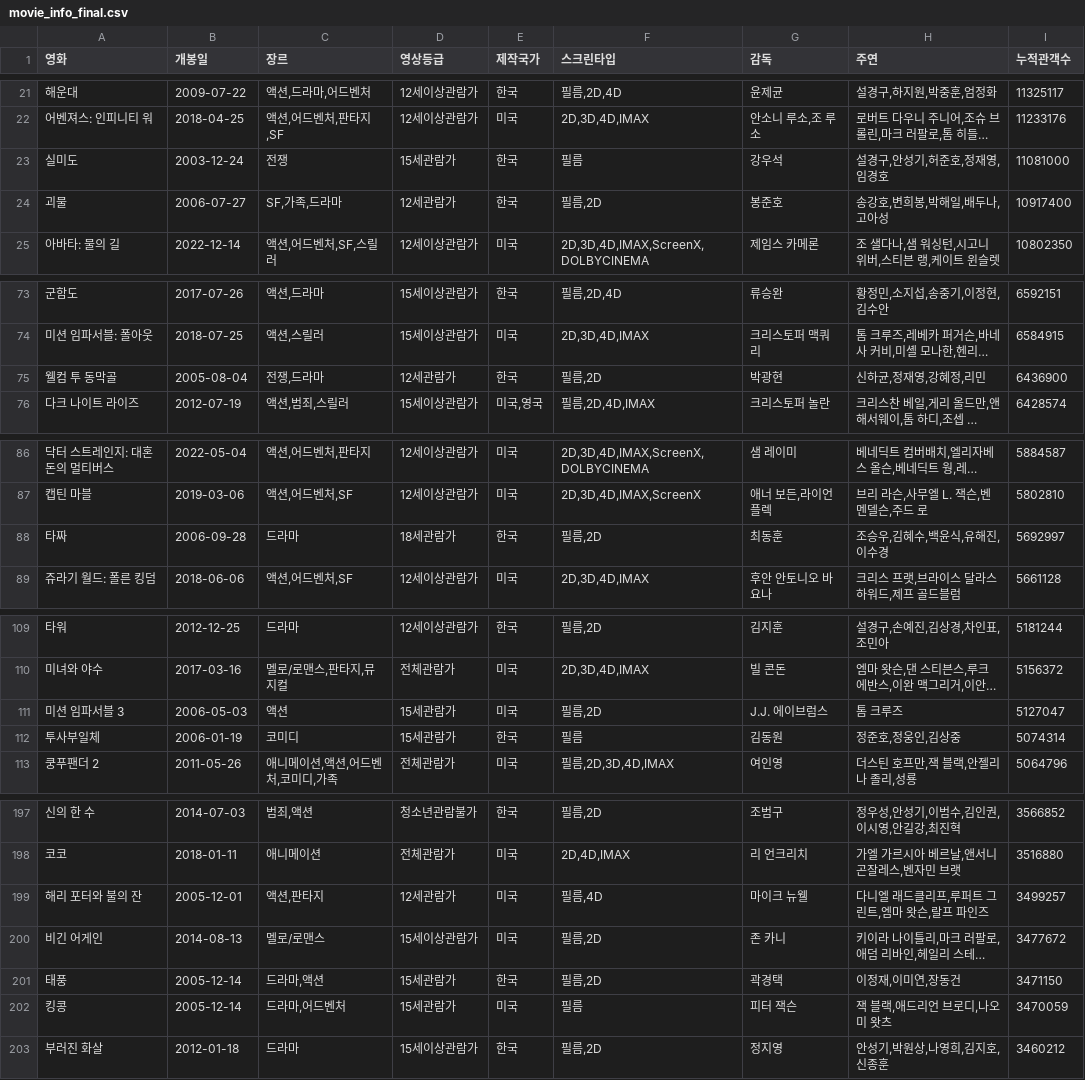
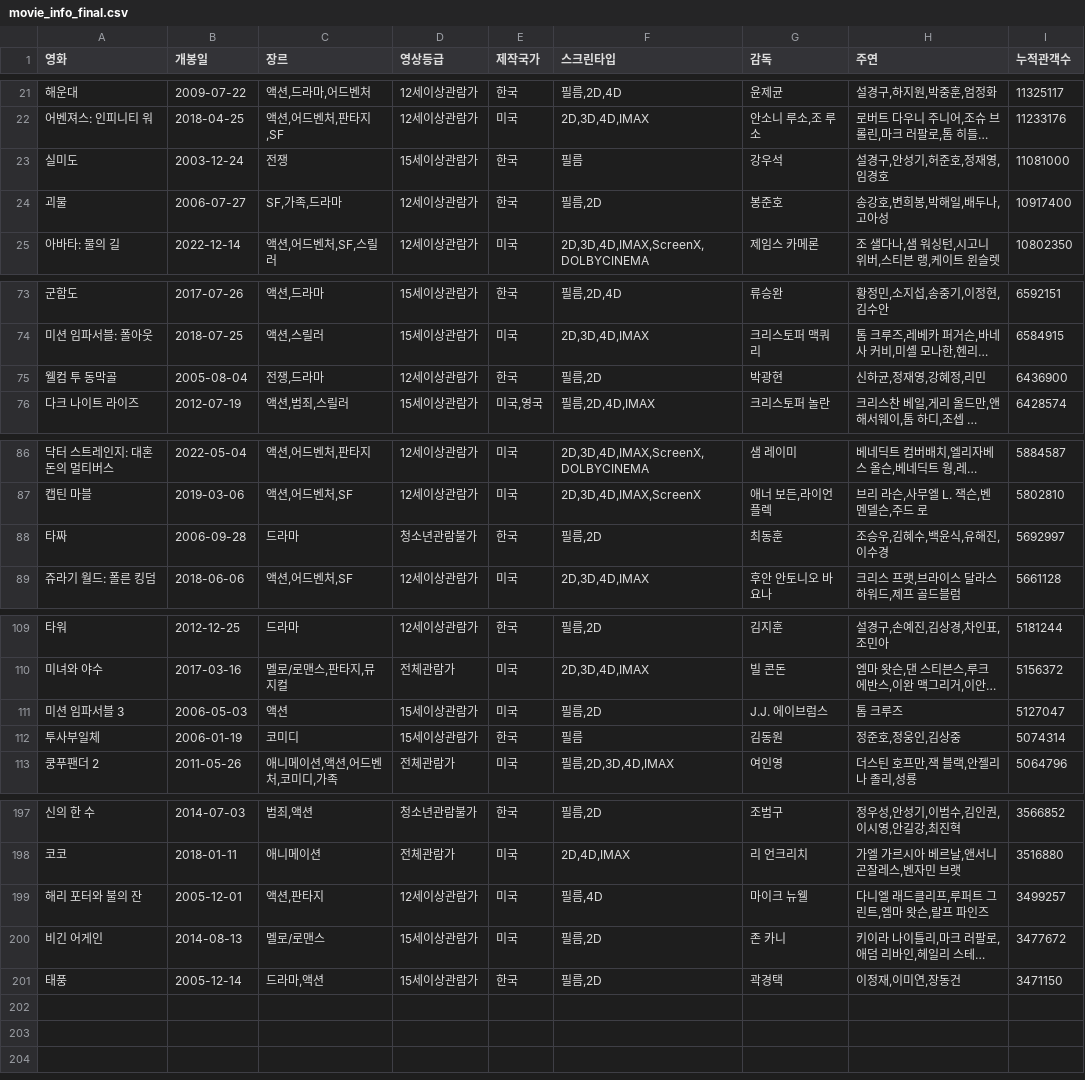
Before and after one commit to zarnits/10M_Movie, a CSV file: movie_DB/individual_movie/movie_info_final.csv, drawn as a sheet; only a part is shown, gaps mark what is left out; long unchanged cells end in …; the diff covers the shown part only; the diff names each change by its address in the sheet, - before the commit and + after, or states it on an @@ line.

```diff
--- a/movie_DB/individual_movie/movie_info_final.csv
+++ b/movie_DB/individual_movie/movie_info_final.csv
-D23 (영상등급): 15세관람가
+D23 (영상등급): 15세이상관람가
-D24 (영상등급): 12세관람가
+D24 (영상등급): 12세이상관람가
-D75 (영상등급): 12세관람가
+D75 (영상등급): 12세이상관람가
-D88 (영상등급): 18세관람가
+D88 (영상등급): 청소년관람불가
-D111:D112 (영상등급): 15세관람가
+D111:D112 (영상등급): 15세이상관람가
-D199 (영상등급): 12세관람가
+D199 (영상등급): 12세이상관람가
-D201 (영상등급): 15세관람가
+D201 (영상등급): 15세이상관람가
-row 202: 킹콩 | 2005-12-14 | 드라마,어드벤처 | 15세관람가 | 미국 | 필름 | 피터 잭슨 | 잭 블랙,애드리언 브로디,나오미 왓츠 | 3470059
-row 203: 부러진 화살 | 2012-01-18 | 드라마 | 15세이상관람가 | 한국 | 필름,2D | 정지영 | 안성기,박원상,나영희,김지호,신종훈 | 3460212
```
Also changed, not shown: 2 edited cells elsewhere in this file, 3 other files.
